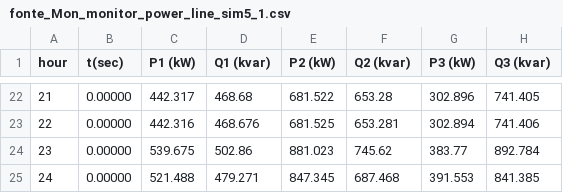
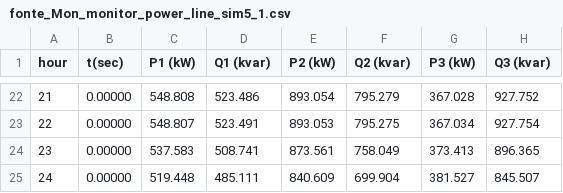
Before and after one commit to thiagovndantas/poli_pesquisa_pythondss, a CSV file: fonte_Mon_monitor_power_line_sim5_1.csv, drawn as a sheet; only a part is shown, gaps mark what is left out; the diff covers the shown part only.

```diff
--- a/fonte_Mon_monitor_power_line_sim5_1.csv
+++ b/fonte_Mon_monitor_power_line_sim5_1.csv
@@ -22,4 +22,4 @@ hour, t(sec), P1 (kW), Q1 (kvar), P2 (kW), Q2 (kvar), P3 (kW), Q3 (kvar)
-21, 0.00000, 442.317, 468.68, 681.522, 653.28, 302.896, 741.405
-22, 0.00000, 442.316, 468.676, 681.525, 653.281, 302.894, 741.406
-23, 0.00000, 539.675, 502.86, 881.023, 745.62, 383.77, 892.784
-24, 0.00000, 521.488, 479.271, 847.345, 687.468, 391.553, 841.385
+21, 0.00000, 548.808, 523.486, 893.054, 795.279, 367.028, 927.752
+22, 0.00000, 548.807, 523.491, 893.053, 795.275, 367.034, 927.754
+23, 0.00000, 537.583, 508.741, 873.561, 758.049, 373.413, 896.365
+24, 0.00000, 519.448, 485.111, 840.609, 699.904, 381.527, 845.507
```
Also changed, not shown: 120 edited cells elsewhere in this file, fonte_Mon_monitor_power_line2_1_sim5_1.csv, fonte_Mon_monitor_power_line2_2_sim5_1.csv, 4 other files.
